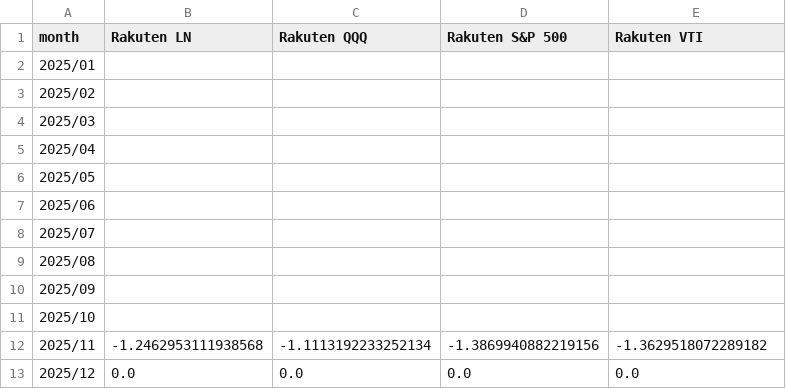
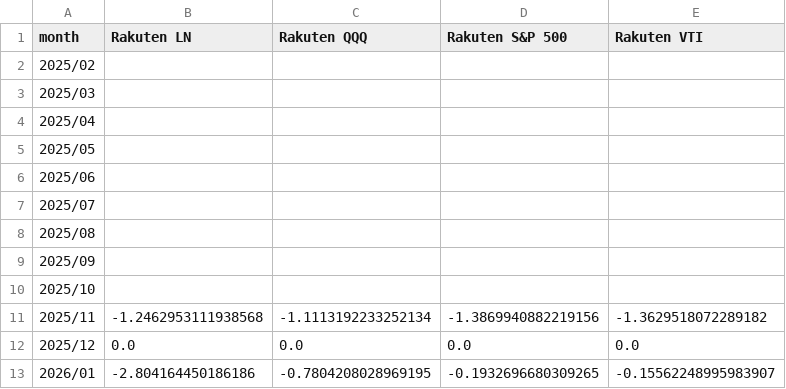
Before and after one commit to ebnr321130921-pixel/finance-report, a CSV file: 2_RAKUTEN/cum_monthly_chart_data.csv, drawn as a sheet; removed rows and columns are numbered as before the commit, all else as after; the diff names each change by its address in the sheet, - before the commit and + after, or states it on an @@ line.

```diff
--- a/2_RAKUTEN/cum_monthly_chart_data.csv
+++ b/2_RAKUTEN/cum_monthly_chart_data.csv
-row 2: 2025/01
+row 13: 2026/01 | -2.804164450186186 | -0.7804208028969195 | -0.1932696680309265 | -0.15562248995983907
```
Also changed, not shown: 2_RAKUTEN/daily_records.csv, 2_RAKUTEN/weekly_chart_data.csv, 22 other files.
